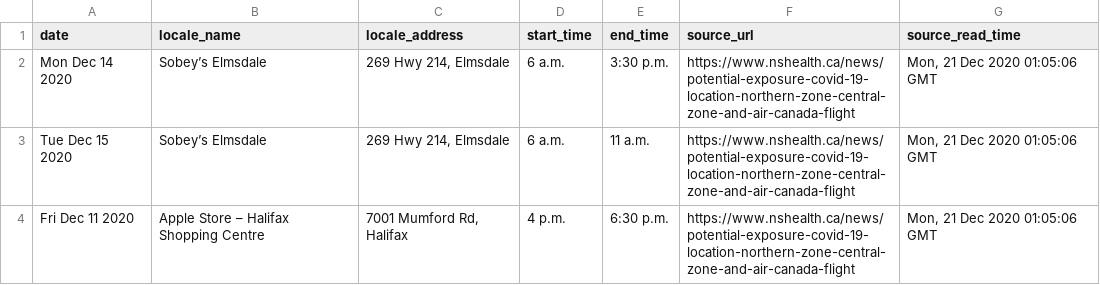
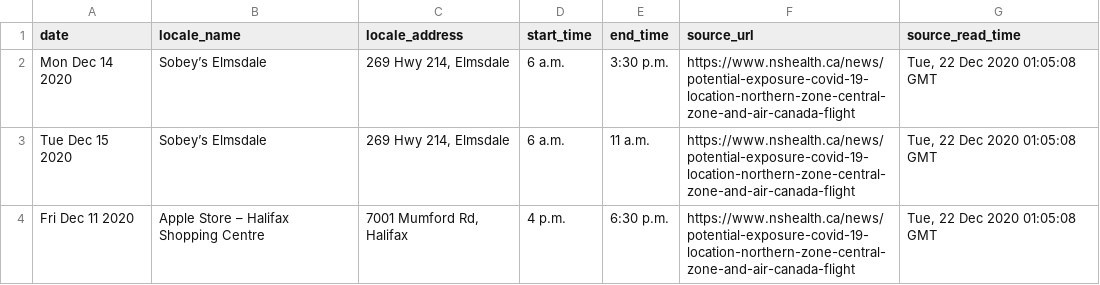
Before and after one commit to jeffandersen/nshealth-archive, a CSV file: data/csv/friday-december-18-2020-0829pm.csv, drawn as a sheet.

Commit message:
Update data archive

```diff
--- a/data/csv/friday-december-18-2020-0829pm.csv
+++ b/data/csv/friday-december-18-2020-0829pm.csv
@@ -1,4 +1,4 @@
 date,locale_name,locale_address,start_time,end_time,source_url,source_read_time
-Mon Dec 14 2020,Sobey’s Elmsdale,"269 Hwy 214, Elmsdale",6 a.m.,3:30 p.m.,https://www.nshealth.ca/news/potential-exposure-covid-19-location-northern-zone-central-zone-and-air-canada-flight,"Mon, 21 Dec 2020 01:05:06 GMT"
-Tue Dec 15 2020,Sobey’s Elmsdale,"269 Hwy 214, Elmsdale",6 a.m.,11 a.m.,https://www.nshealth.ca/news/potential-exposure-covid-19-location-northern-zone-central-zone-and-air-canada-flight,"Mon, 21 Dec 2020 01:05:06 GMT"
-Fri Dec 11 2020,Apple Store – Halifax Shopping Centre,"7001 Mumford Rd, Halifax",4 p.m.,6:30 p.m.,https://www.nshealth.ca/news/potential-exposure-covid-19-location-northern-zone-central-zone-and-air-canada-flight,"Mon, 21 Dec 2020 01:05:06 GMT"
+Mon Dec 14 2020,Sobey’s Elmsdale,"269 Hwy 214, Elmsdale",6 a.m.,3:30 p.m.,https://www.nshealth.ca/news/potential-exposure-covid-19-location-northern-zone-central-zone-and-air-canada-flight,"Tue, 22 Dec 2020 01:05:08 GMT"
+Tue Dec 15 2020,Sobey’s Elmsdale,"269 Hwy 214, Elmsdale",6 a.m.,11 a.m.,https://www.nshealth.ca/news/potential-exposure-covid-19-location-northern-zone-central-zone-and-air-canada-flight,"Tue, 22 Dec 2020 01:05:08 GMT"
+Fri Dec 11 2020,Apple Store – Halifax Shopping Centre,"7001 Mumford Rd, Halifax",4 p.m.,6:30 p.m.,https://www.nshealth.ca/news/potential-exposure-covid-19-location-northern-zone-central-zone-and-air-canada-flight,"Tue, 22 Dec 2020 01:05:08 GMT"
```
Also changed, not shown: 1 other file.
